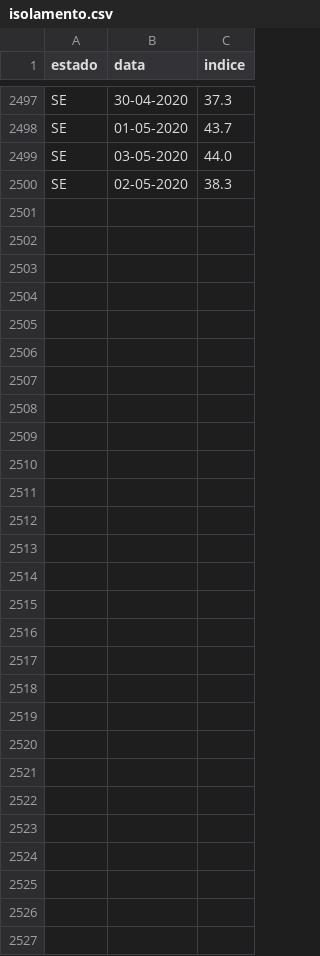
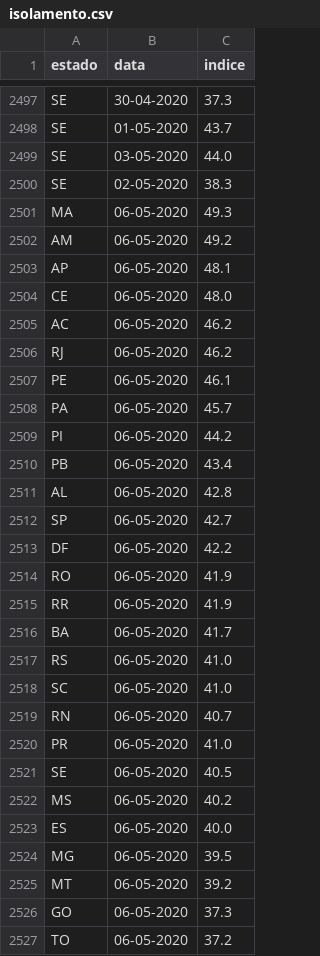
Before and after one commit to predict-icmc/covid19, a CSV file: indices-isolamento/isolamento.csv, drawn as a sheet; only a part is shown, gaps mark what is left out; the diff names each change by its address in the sheet, - before the commit and + after, or states it on an @@ line.

Commit message:
Adicionando dados do dia 06-05

```diff
--- a/indices-isolamento/isolamento.csv
+++ b/indices-isolamento/isolamento.csv
+row 2501: MA | 06-05-2020 | 49.3
+row 2502: AM | 06-05-2020 | 49.2
+row 2503: AP | 06-05-2020 | 48.1
+row 2504: CE | 06-05-2020 | 48.0
+row 2505: AC | 06-05-2020 | 46.2
+row 2506: RJ | 06-05-2020 | 46.2
+row 2507: PE | 06-05-2020 | 46.1
+row 2508: PA | 06-05-2020 | 45.7
+row 2509: PI | 06-05-2020 | 44.2
+row 2510: PB | 06-05-2020 | 43.4
+row 2511: AL | 06-05-2020 | 42.8
+row 2512: SP | 06-05-2020 | 42.7
+row 2513: DF | 06-05-2020 | 42.2
+row 2514: RO | 06-05-2020 | 41.9
+row 2515: RR | 06-05-2020 | 41.9
+row 2516: BA | 06-05-2020 | 41.7
+row 2517: RS | 06-05-2020 | 41.0
+row 2518: SC | 06-05-2020 | 41.0
+row 2519: RN | 06-05-2020 | 40.7
+row 2520: PR | 06-05-2020 | 41.0
+row 2521: SE | 06-05-2020 | 40.5
+row 2522: MS | 06-05-2020 | 40.2
+row 2523: ES | 06-05-2020 | 40.0
+row 2524: MG | 06-05-2020 | 39.5
+row 2525: MT | 06-05-2020 | 39.2
+row 2526: GO | 06-05-2020 | 37.3
+row 2527: TO | 06-05-2020 | 37.2
```
